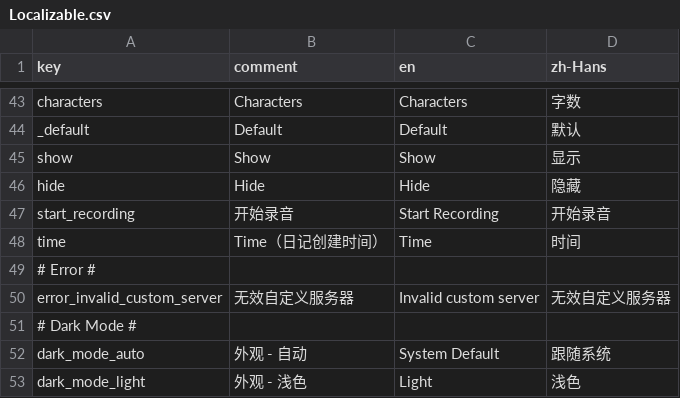
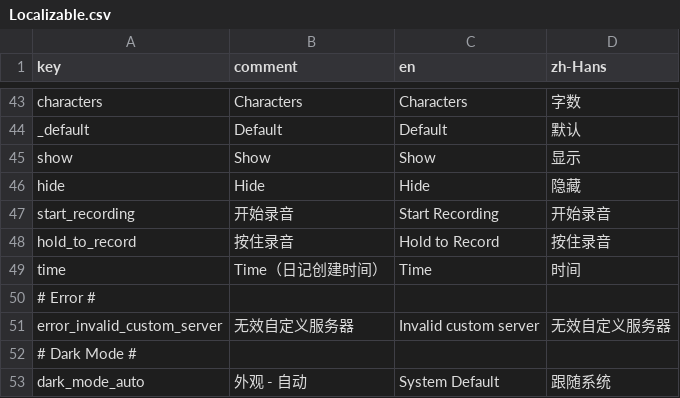
Before and after one commit to duxins/alog, a CSV file: Localizable.csv, drawn as a sheet; only a part is shown, gaps mark what is left out; the shorter side is filled out with more unchanged rows.

Commit message:
Add HoldToRecordView

```diff
--- a/Localizable.csv
+++ b/Localizable.csv
@@ -47,2 +47,3 @@
 "start_recording","开始录音","Start Recording",开始录音
+"hold_to_record","按住录音","Hold to Record",按住录音
 "time","Time（日记创建时间）","Time",时间
```
Also changed, not shown: 7 other files.
